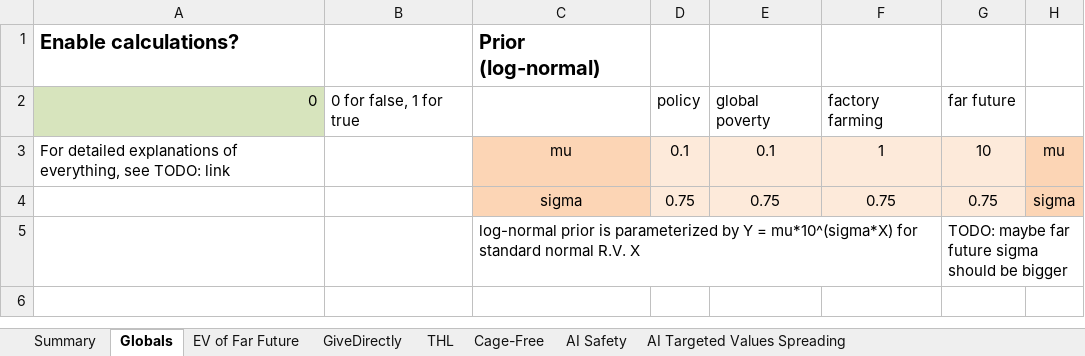
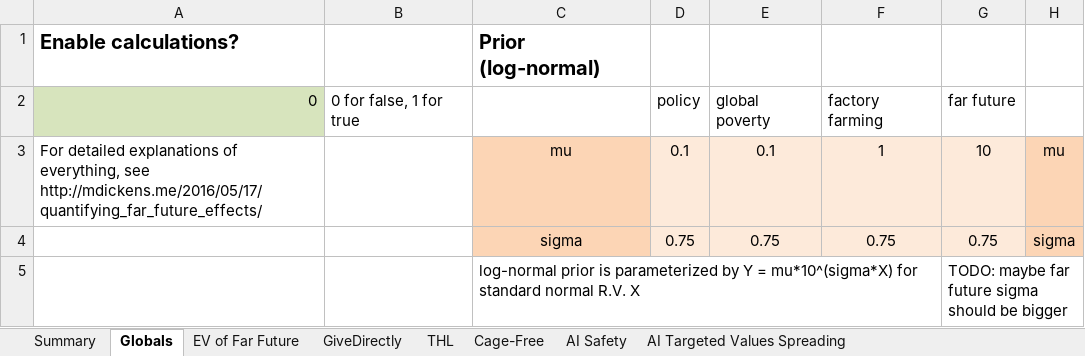
Before and after one commit to michaeldickens/Intervention-Quantitative-Model, an Excel workbook: QuantitativeModel.xlsm, sheet Globals, drawn as a sheet; only a part is shown; the shorter side is filled out with more unchanged rows; values as stored, in another font and other column widths than the file's, no borders; the diff names each change by its address in the sheet, - before the commit and + after, or states it on an @@ line.

Commit message:
Fixed TODO

```diff
--- a/QuantitativeModel.xlsm (sheet Globals)
+++ b/QuantitativeModel.xlsm (sheet Globals)
-A3: …everything, see TODO: link
+A3: …everything, see http://mdickens.me/2016/05/17/quantifying_far_future_effects/
```
